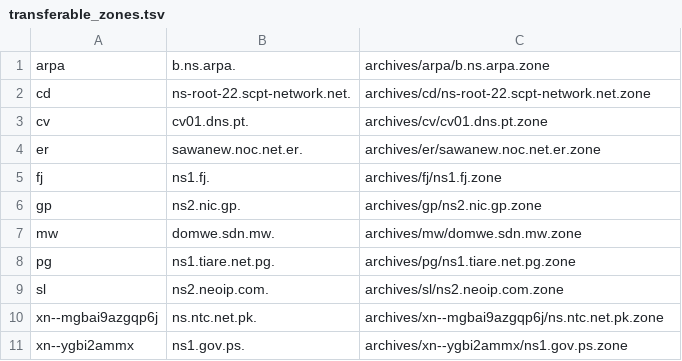
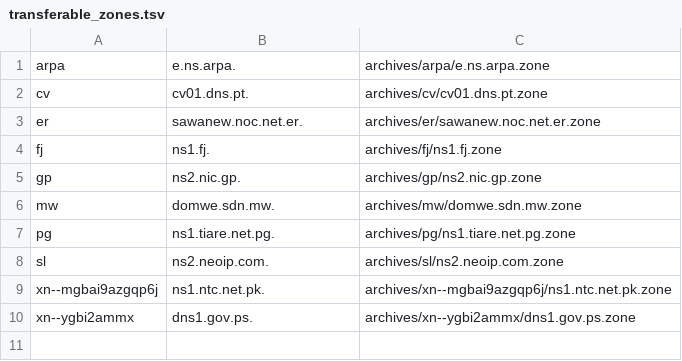
Before and after one commit to flotwig/TLDR-2, a TSV file: transferable_zones.tsv, drawn as a sheet.

```diff
--- a/transferable_zones.tsv
+++ b/transferable_zones.tsv
@@ -1,3 +1,2 @@
-arpa	b.ns.arpa.	archives/arpa/b.ns.arpa.zone
-cd	ns-root-22.scpt-network.net.	archives/cd/ns-root-22.scpt-network.net.zone
+arpa	e.ns.arpa.	archives/arpa/e.ns.arpa.zone
 cv	cv01.dns.pt.	archives/cv/cv01.dns.pt.zone
@@ -9,3 +8,3 @@ pg	ns1.tiare.net.pg.	archives/pg/ns1.tiare.net.pg.zone
 sl	ns2.neoip.com.	archives/sl/ns2.neoip.com.zone
-xn--mgbai9azgqp6j	ns.ntc.net.pk.	archives/xn--mgbai9azgqp6j/ns.ntc.net.pk.zone
-xn--ygbi2ammx	ns1.gov.ps.	archives/xn--ygbi2ammx/ns1.gov.ps.zone
+xn--mgbai9azgqp6j	ns1.ntc.net.pk.	archives/xn--mgbai9azgqp6j/ns1.ntc.net.pk.zone
+xn--ygbi2ammx	dns1.gov.ps.	archives/xn--ygbi2ammx/dns1.gov.ps.zone
```
Also changed, not shown: 8 other files.
